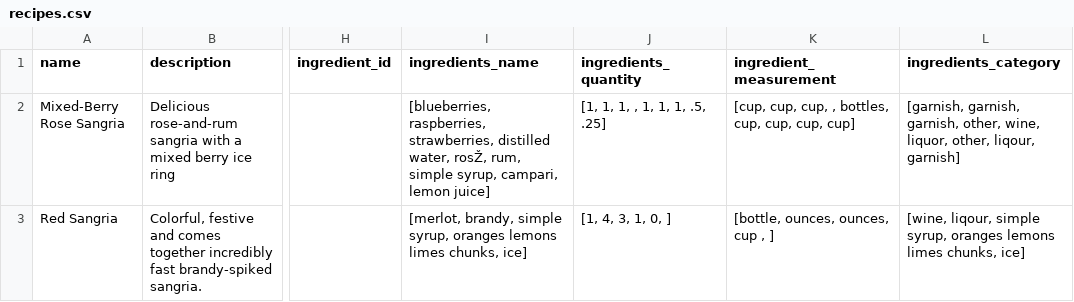
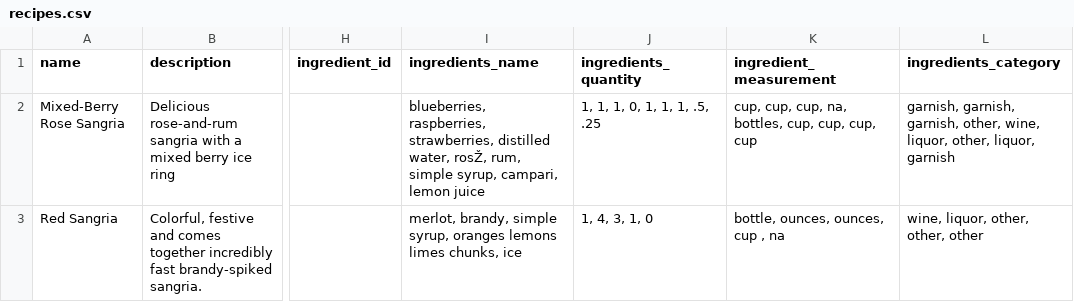
Before and after one commit to g-testo/Sangria, a CSV file: lib/seeds/recipes.csv, drawn as a sheet; only a part is shown, gaps mark what is left out; the diff names each change by its address in the sheet, - before the commit and + after, or states it on an @@ line.

```diff
--- a/lib/seeds/recipes.csv
+++ b/lib/seeds/recipes.csv
-I2 (ingredients_name): [blueberries, raspberries, strawberries, distilled water, rosŽ, rum, simple syrup, campari, lemon juice]
+I2 (ingredients_name): blueberries, raspberries, strawberries, distilled water, rosŽ, rum, simple syrup, campari, lemon juice
-J2 (ingredients_quantity): [1, 1, 1, , 1, 1, 1, .5, .25]
+J2 (ingredients_quantity): 1, 1, 1, 0, 1, 1, 1, .5, .25
-K2 (ingredient_measurement): [cup, cup, cup, , bottles, cup, cup, cup, cup]
+K2 (ingredient_measurement): cup, cup, cup, na, bottles, cup, cup, cup, cup
-L2 (ingredients_category): [garnish, garnish, garnish, other, wine, liquor, other, liqour, garnish]
+L2 (ingredients_category): garnish, garnish, garnish, other, wine, liquor, other, liquor, garnish
-I3 (ingredients_name): [merlot, brandy, simple syrup, oranges lemons limes chunks, ice]
+I3 (ingredients_name): merlot, brandy, simple syrup, oranges lemons limes chunks, ice
-J3 (ingredients_quantity): [1, 4, 3, 1, 0, ]
+J3 (ingredients_quantity): 1, 4, 3, 1, 0
-K3 (ingredient_measurement): [bottle, ounces, ounces, cup , ]
+K3 (ingredient_measurement): bottle, ounces, ounces, cup , na
-L3 (ingredients_category): [wine, liqour, simple syrup, oranges lemons limes chunks, ice]
+L3 (ingredients_category): wine, liquor, other, other, other
```
Also changed, not shown: 10 other files.
